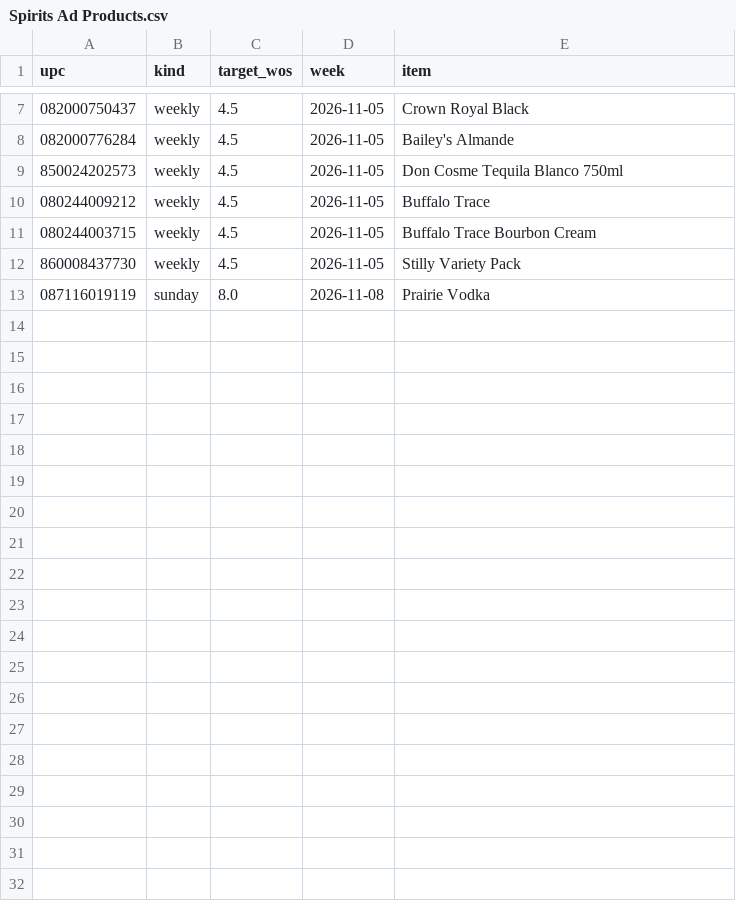
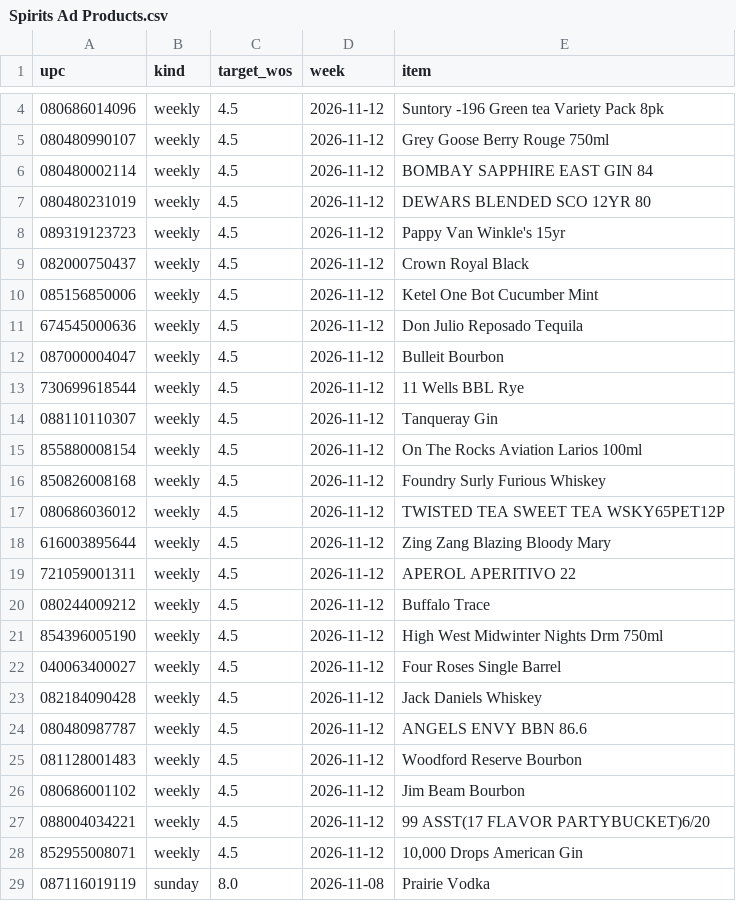
Before and after one commit to Akuklok/thc-dashboard, a CSV file: data/Spirits Ad Products.csv, drawn as a sheet; only a part is shown, gaps mark what is left out; the diff covers the shown part only.

Commit message:
auto-update Spirits Ad Products.csv

```diff
--- a/data/Spirits Ad Products.csv
+++ b/data/Spirits Ad Products.csv
@@ -7,7 +4,26 @@ upc,kind,target_wos,week,item
-082000750437,weekly,4.5,2026-11-05,Crown Royal Black
-082000776284,weekly,4.5,2026-11-05,Bailey's Almande
-850024202573,weekly,4.5,2026-11-05,Don Cosme Tequila Blanco 750ml
-080244009212,weekly,4.5,2026-11-05,Buffalo Trace
-080244003715,weekly,4.5,2026-11-05,Buffalo Trace Bourbon Cream
-860008437730,weekly,4.5,2026-11-05,Stilly Variety Pack
+080686014096,weekly,4.5,2026-11-12,Suntory -196 Green tea Variety Pack 8pk
+080480990107,weekly,4.5,2026-11-12,Grey Goose Berry Rouge 750ml
+080480002114,weekly,4.5,2026-11-12,BOMBAY SAPPHIRE EAST GIN 84
+080480231019,weekly,4.5,2026-11-12,DEWARS BLENDED SCO 12YR 80
+089319123723,weekly,4.5,2026-11-12,Pappy Van Winkle's 15yr
+082000750437,weekly,4.5,2026-11-12,Crown Royal Black
+085156850006,weekly,4.5,2026-11-12,Ketel One Bot Cucumber Mint
+674545000636,weekly,4.5,2026-11-12,Don Julio Reposado Tequila
+087000004047,weekly,4.5,2026-11-12,Bulleit Bourbon
+730699618544,weekly,4.5,2026-11-12,11 Wells BBL Rye
+088110110307,weekly,4.5,2026-11-12,Tanqueray Gin
+855880008154,weekly,4.5,2026-11-12,On The Rocks Aviation Larios 100ml
+850826008168,weekly,4.5,2026-11-12,Foundry Surly Furious Whiskey
+080686036012,weekly,4.5,2026-11-12,TWISTED TEA SWEET TEA WSKY65PET12P
+616003895644,weekly,4.5,2026-11-12,Zing Zang Blazing Bloody Mary
+721059001311,weekly,4.5,2026-11-12,APEROL APERITIVO 22
+080244009212,weekly,4.5,2026-11-12,Buffalo Trace
+854396005190,weekly,4.5,2026-11-12,High West Midwinter Nights Drm 750ml
+040063400027,weekly,4.5,2026-11-12,Four Roses Single Barrel
+082184090428,weekly,4.5,2026-11-12,Jack Daniels Whiskey
+080480987787,weekly,4.5,2026-11-12,ANGELS ENVY BBN 86.6
+081128001483,weekly,4.5,2026-11-12,Woodford Reserve Bourbon
+080686001102,weekly,4.5,2026-11-12,Jim Beam Bourbon
+088004034221,weekly,4.5,2026-11-12,99 ASST(17 FLAVOR PARTYBUCKET)6/20
+852955008071,weekly,4.5,2026-11-12,"10,000 Drops American Gin"
 087116019119,sunday,8.0,2026-11-08,Prairie Vodka
```
Also changed, not shown: 3 removed rows and 6 edited cells elsewhere in this file.
